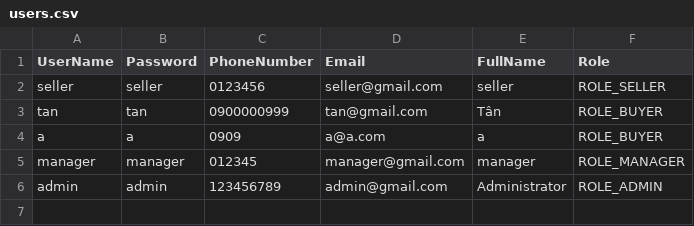
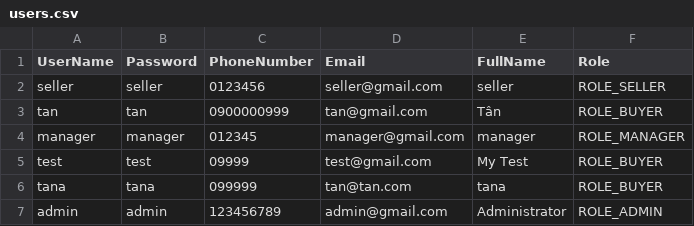
Before and after one commit to DuyTana273/C0624G1_Vu_Duy_Tan, a CSV file: C0624G1_Vu_Duy_Tan/module2/src/case_study/store/users.csv, drawn as a sheet; removed rows and columns are numbered as before the commit, all else as after; the diff names each change by its address in the sheet, - before the commit and + after, or states it on an @@ line.

```diff
--- a/C0624G1_Vu_Duy_Tan/module2/src/case_study/store/users.csv
+++ b/C0624G1_Vu_Duy_Tan/module2/src/case_study/store/users.csv
-row 4: a | a | 0909 | a@a.com | a | ROLE_BUYER
+row 5: test | test | 09999 | test@gmail.com | My Test | ROLE_BUYER
+row 6: tana | tana | 099999 | tan@tan.com | tana | ROLE_BUYER
```
Also changed, not shown: C0624G1_Vu_Duy_Tan/module2/src/case_study/store/carts.csv, C0624G1_Vu_Duy_Tan/module2/src/case_study/store/products.csv, 14 other files.
